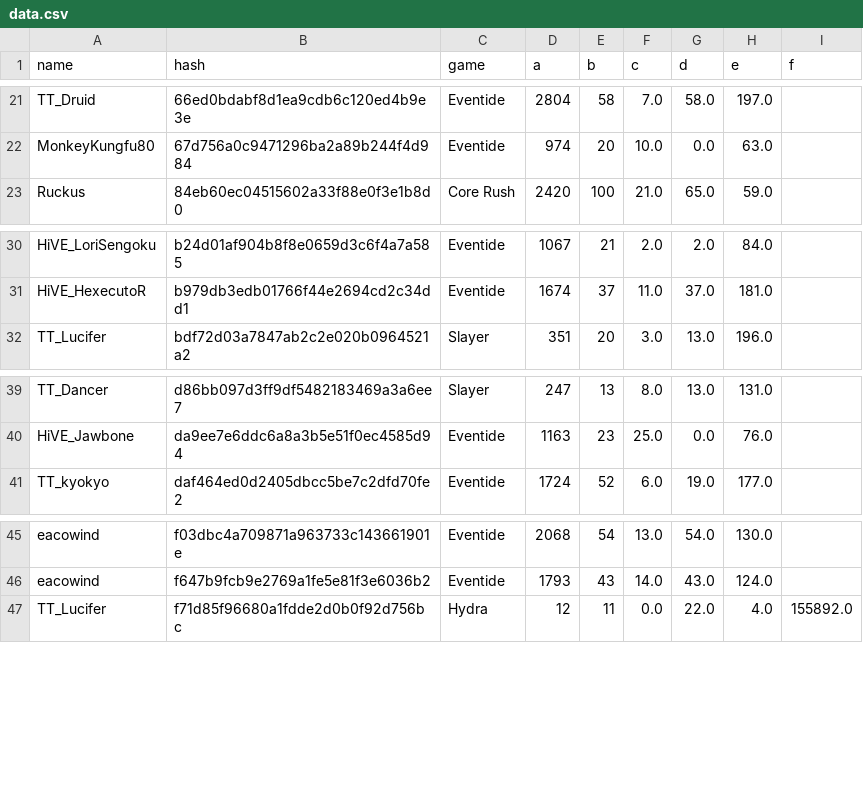
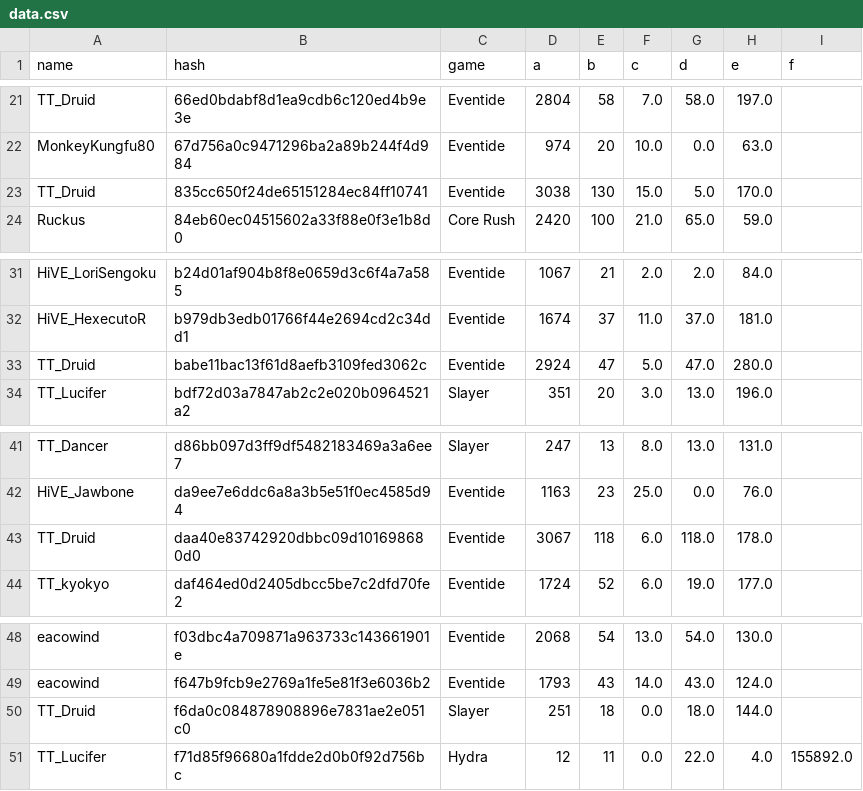
Before and after one commit to catalystblack/catalystblack.github.io, a CSV file: csv/data.csv, drawn as a sheet; only a part is shown, gaps mark what is left out.

Commit message:
data upload

```diff
--- a/csv/data.csv
+++ b/csv/data.csv
@@ -22,2 +22,3 @@ TT_Druid,66ed0bdabf8d1ea9cdb6c120ed4b9e3e,Eventide,2804,58,7.0,58.0,197.0,
 MonkeyKungfu80,67d756a0c9471296ba2a89b244f4d984,Eventide,974,20,10.0,0.0,63.0,
+TT_Druid,835cc650f24de65151284ec84ff10741,Eventide,3038,130,15.0,5.0,170.0,
 Ruckus,84eb60ec04515602a33f88e0f3e1b8d0,Core Rush,2420,100,21.0,65.0,59.0,
@@ -31,2 +32,3 @@ HiVE_LoriSengoku,b24d01af904b8f8e0659d3c6f4a7a585,Eventide,1067,21,2.0,2.0,84.0,
 HiVE_HexecutoR,b979db3edb01766f44e2694cd2c34dd1,Eventide,1674,37,11.0,37.0,181.0,
+TT_Druid,babe11bac13f61d8aefb3109fed3062c,Eventide,2924,47,5.0,47.0,280.0,
 TT_Lucifer,bdf72d03a7847ab2c2e020b0964521a2,Slayer,351,20,3.0,13.0,196.0,
@@ -40,2 +42,3 @@ TT_Dancer,d86bb097d3ff9df5482183469a3a6ee7,Slayer,247,13,8.0,13.0,131.0,
 HiVE_Jawbone,da9ee7e6ddc6a8a3b5e51f0ec4585d94,Eventide,1163,23,25.0,0.0,76.0,
+TT_Druid,daa40e83742920dbbc09d101698680d0,Eventide,3067,118,6.0,118.0,178.0,
 TT_kyokyo,daf464ed0d2405dbcc5be7c2dfd70fe2,Eventide,1724,52,6.0,19.0,177.0,
@@ -46,2 +49,3 @@ eacowind,f03dbc4a709871a963733c143661901e,Eventide,2068,54,13.0,54.0,130.0,
 eacowind,f647b9fcb9e2769a1fe5e81f3e6036b2,Eventide,1793,43,14.0,43.0,124.0,
+TT_Druid,f6da0c084878908896e7831ae2e051c0,Slayer,251,18,0.0,18.0,144.0,
 TT_Lucifer,f71d85f96680a1fdde2d0b0f92d756bc,Hydra,12,11,0.0,22.0,4.0,155892.0
```
Also changed, not shown: csv/slayer/assists.csv, csv/slayer/kills.csv, 14 other files.
